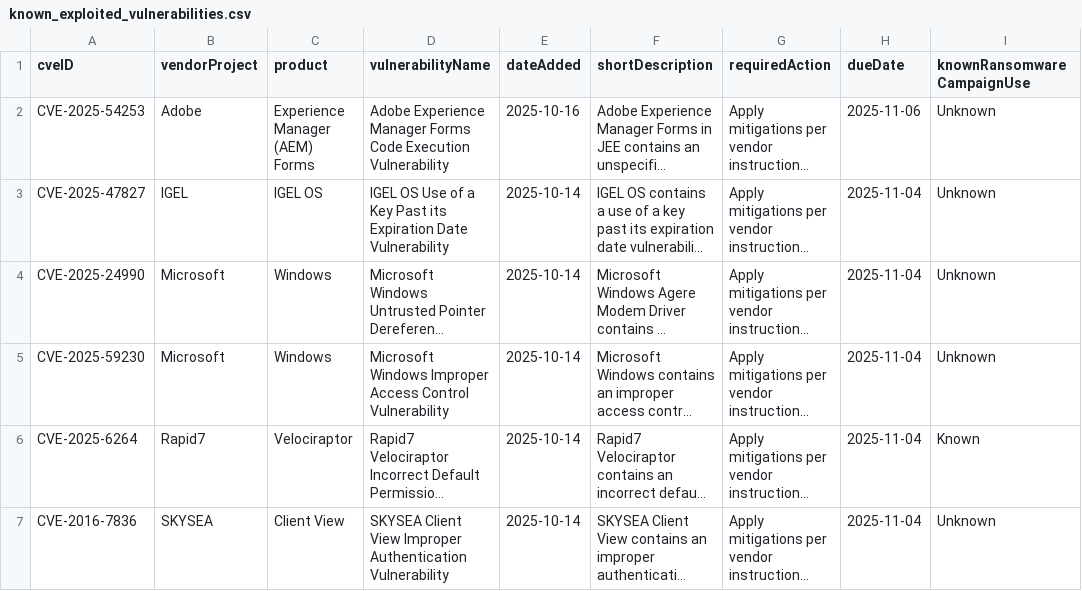
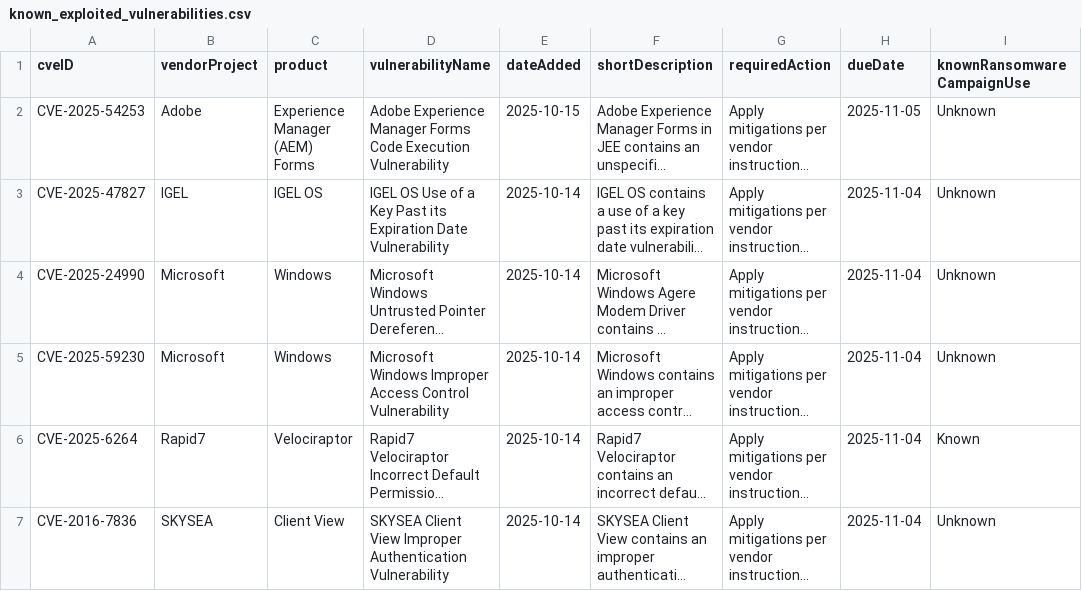
Before and after one commit to cisagov/kev-data, a CSV file: known_exploited_vulnerabilities.csv, drawn as a sheet; only a part is shown; long unchanged cells end in …; the diff names each change by its address in the sheet, - before the commit and + after, or states it on an @@ line.

```diff
--- a/known_exploited_vulnerabilities.csv
+++ b/known_exploited_vulnerabilities.csv
-E2 (dateAdded): 2025-10-16
+E2 (dateAdded): 2025-10-15
-H2 (dueDate): 2025-11-06
+H2 (dueDate): 2025-11-05
```
Also changed, not shown: 1 other file.
